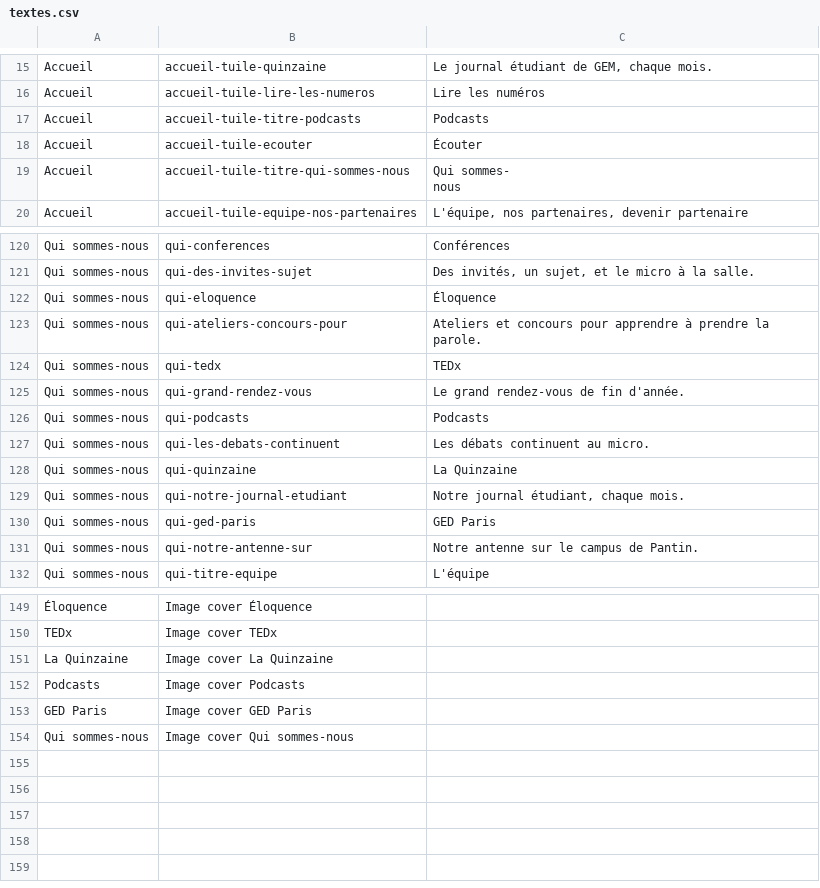
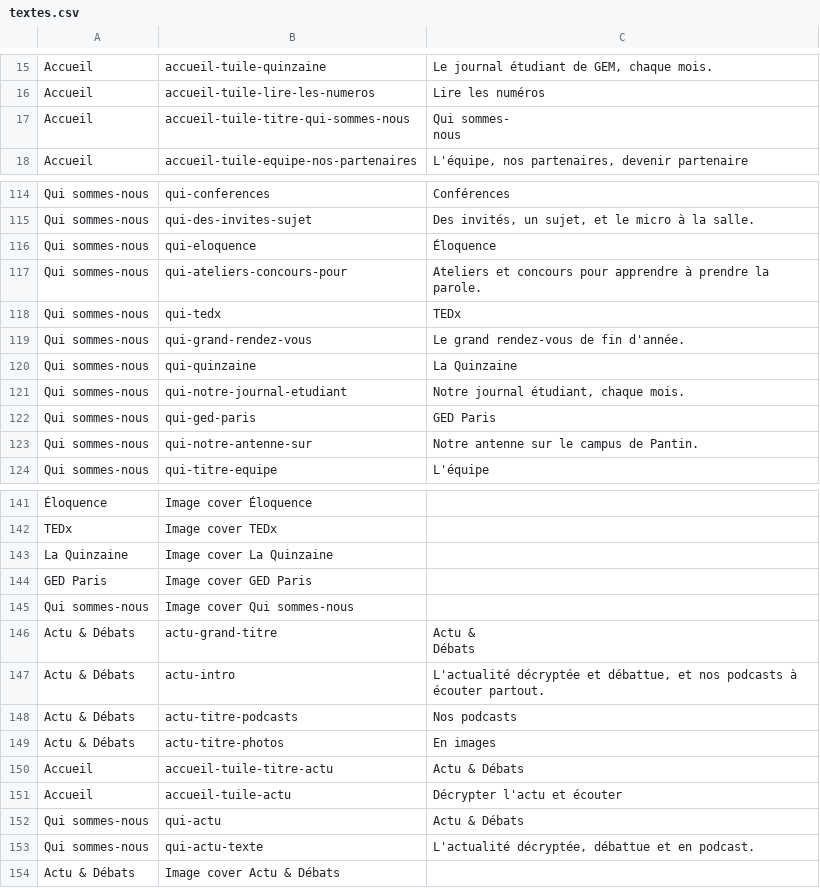
Before and after one commit to SC0UB/gem-en-debat, a CSV file: contenu/textes.csv, drawn as a sheet; only a part is shown, gaps mark what is left out; removed rows and columns are numbered as before the commit, all else as after; ↵ is a line break in a cell; the diff covers the shown part only; the diff names each change by its address in the sheet, - before the commit and + after, or states it on an @@ line.

```diff
--- a/contenu/textes.csv
+++ b/contenu/textes.csv
-row 17: Accueil | accueil-tuile-titre-podcasts | Podcasts
-row 18: Accueil | accueil-tuile-ecouter | Écouter
-row 126: Qui sommes-nous | qui-podcasts | Podcasts
-row 127: Qui sommes-nous | qui-les-debats-continuent | Les débats continuent au micro.
-row 152: Podcasts | Image cover Podcasts
+row 146: Actu & Débats | actu-grand-titre | Actu & ↵ Débats
+row 147: Actu & Débats | actu-intro | L'actualité décryptée et débattue, et nos podcasts à écouter partout.
+row 148: Actu & Débats | actu-titre-podcasts | Nos podcasts
+row 149: Actu & Débats | actu-titre-photos | En images
+row 150: Accueil | accueil-tuile-titre-actu | Actu & Débats
+row 151: Accueil | accueil-tuile-actu | Décrypter l'actu et écouter
+row 152: Qui sommes-nous | qui-actu | Actu & Débats
+row 153: Qui sommes-nous | qui-actu-texte | L'actualité décryptée, débattue et en podcast.
+row 154: Actu & Débats | Image cover Actu & Débats
```
Also changed, not shown: 4 removed rows and 11 edited cells elsewhere in this file, 11 other files.
